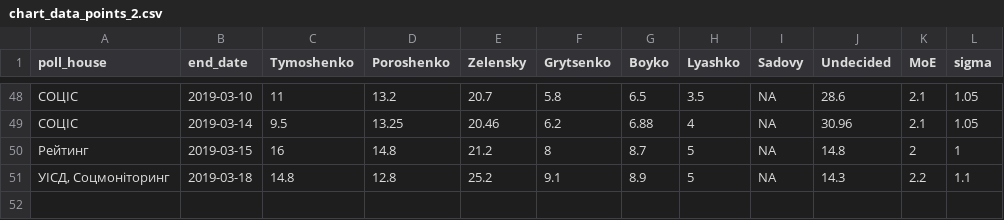
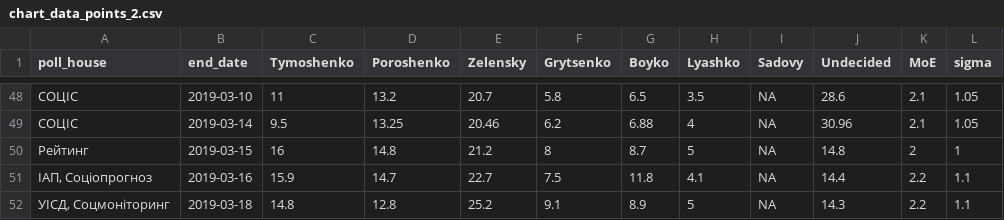
Before and after one commit to drimacus182/president_polls, a CSV file: data/chart_data_points_2.csv, drawn as a sheet; only a part is shown, gaps mark what is left out.

```diff
--- a/data/chart_data_points_2.csv
+++ b/data/chart_data_points_2.csv
@@ -50,2 +50,3 @@
 "Рейтинг",2019-03-15,16,14.8,21.2,8,8.7,5,NA,14.8,2,1
+"ІАП, Соціопрогноз",2019-03-16,15.9,14.7,22.7,7.5,11.8,4.1,NA,14.4,2.2,1.1
 "УІСД, Соцмоніторинг",2019-03-18,14.8,12.8,25.2,9.1,8.9,5,NA,14.3,2.2,1.1
```
Also changed, not shown: data/chart_data_lines_1.csv, data/chart_data_lines_2.csv, 3 other files.
